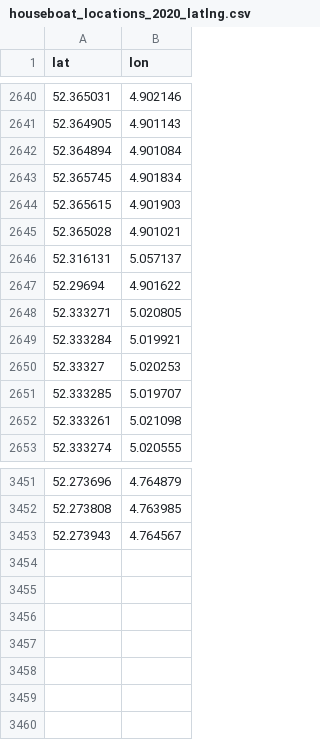
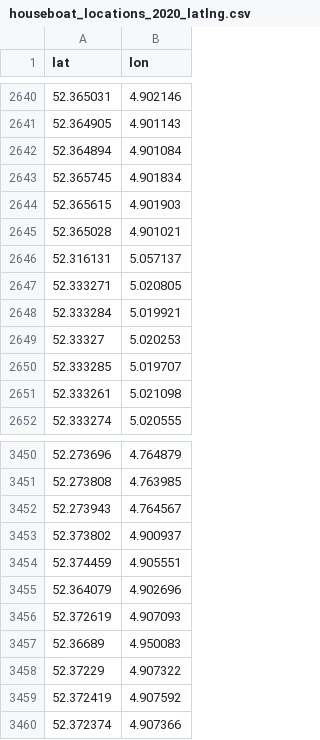
Before and after one commit to Amsterdam-AI-Team/Houseboat_Detection_in_Satellite_Images, a CSV file: output/houseboat_locations_2020_latlng.csv, drawn as a sheet; only a part is shown, gaps mark what is left out; removed rows and columns are numbered as before the commit, all else as after; the diff names each change by its address in the sheet, - before the commit and + after, or states it on an @@ line.

```diff
--- a/output/houseboat_locations_2020_latlng.csv
+++ b/output/houseboat_locations_2020_latlng.csv
-row 2647: 52.29694 | 4.901622
+row 3453: 52.373802 | 4.900937
+row 3454: 52.374459 | 4.905551
+row 3455: 52.364079 | 4.902696
+row 3456: 52.372619 | 4.907093
+row 3457: 52.36689 | 4.950083
+row 3458: 52.37229 | 4.907322
+row 3459: 52.372419 | 4.907592
+row 3460: 52.372374 | 4.907366
```
Also changed, not shown: output/houseboat_polygon_data.csv, 2 other files.
